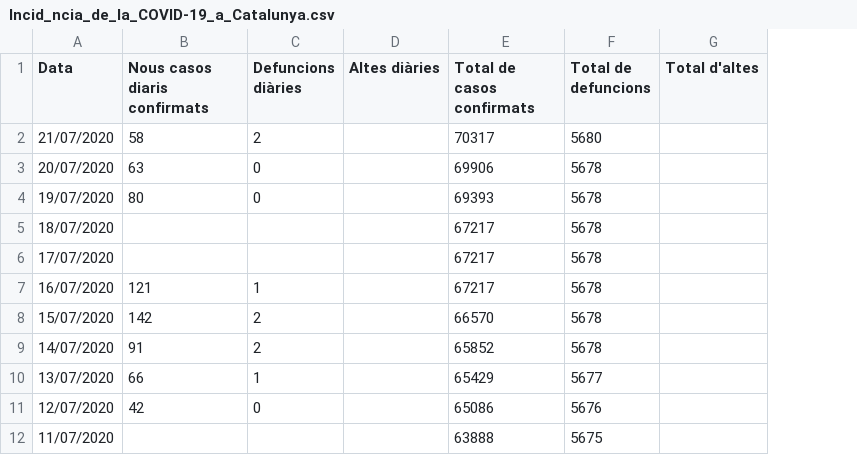
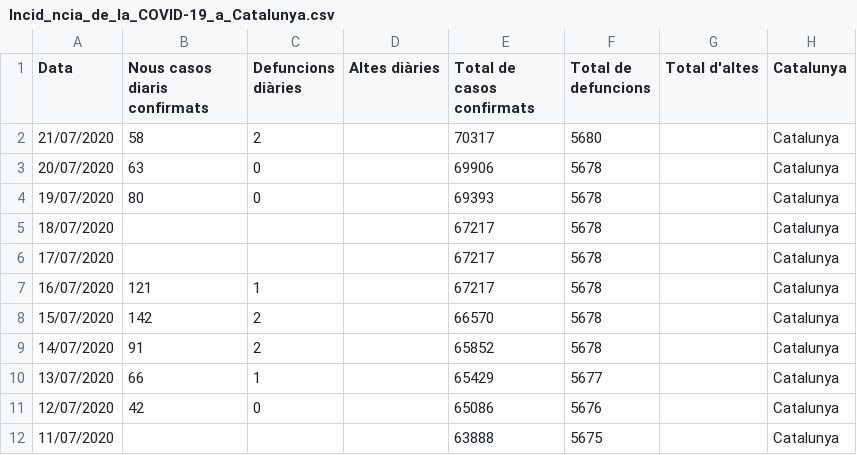
Before and after one commit to saturmingo/regresion-lineal, a CSV file: Incid_ncia_de_la_COVID-19_a_Catalunya.csv, drawn as a sheet; only a part is shown; the diff names each change by its address in the sheet, - before the commit and + after, or states it on an @@ line.

Commit message:
Update Incid_ncia_de_la_COVID-19_a_Catalunya.csv

```diff
--- a/Incid_ncia_de_la_COVID-19_a_Catalunya.csv
+++ b/Incid_ncia_de_la_COVID-19_a_Catalunya.csv
+column H (Catalunya), rows 2-12: all Catalunya
```
